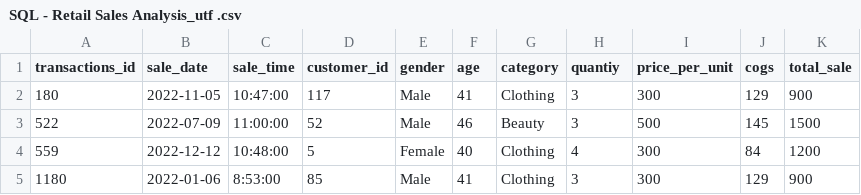
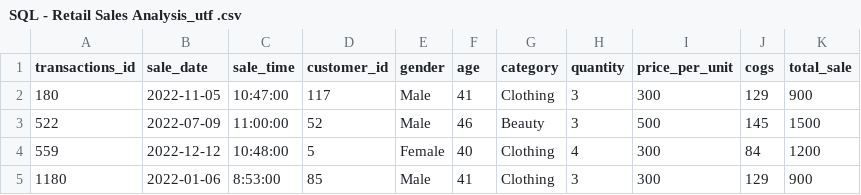
Before and after one commit to hpatel029/SQL_Retail_Sales_p1, a CSV file: SQL - Retail Sales Analysis_utf .csv, drawn as a sheet; only a part is shown.

Commit message:
Update SQL - Retail Sales Analysis_utf .csv

```diff
--- a/SQL - Retail Sales Analysis_utf .csv
+++ b/SQL - Retail Sales Analysis_utf .csv
@@ -1,2 +1,2 @@
-transactions_id,sale_date,sale_time,customer_id,gender,age,category,quantiy,price_per_unit,cogs,total_sale
+transactions_id,sale_date,sale_time,customer_id,gender,age,category,quantity,price_per_unit,cogs,total_sale
 180,2022-11-05,10:47:00,117,Male,41,Clothing,3,300,129,900
```
